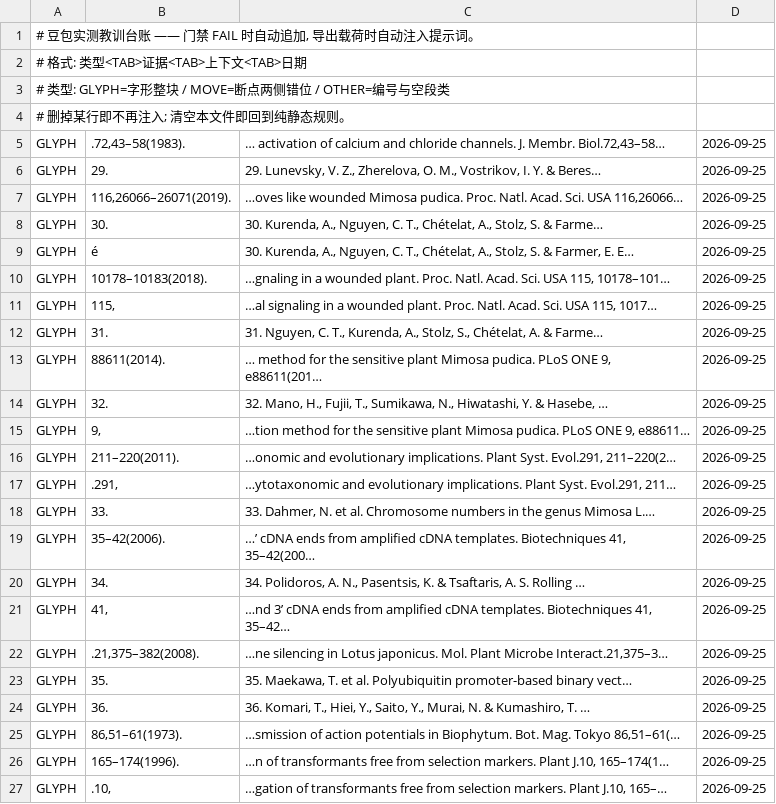
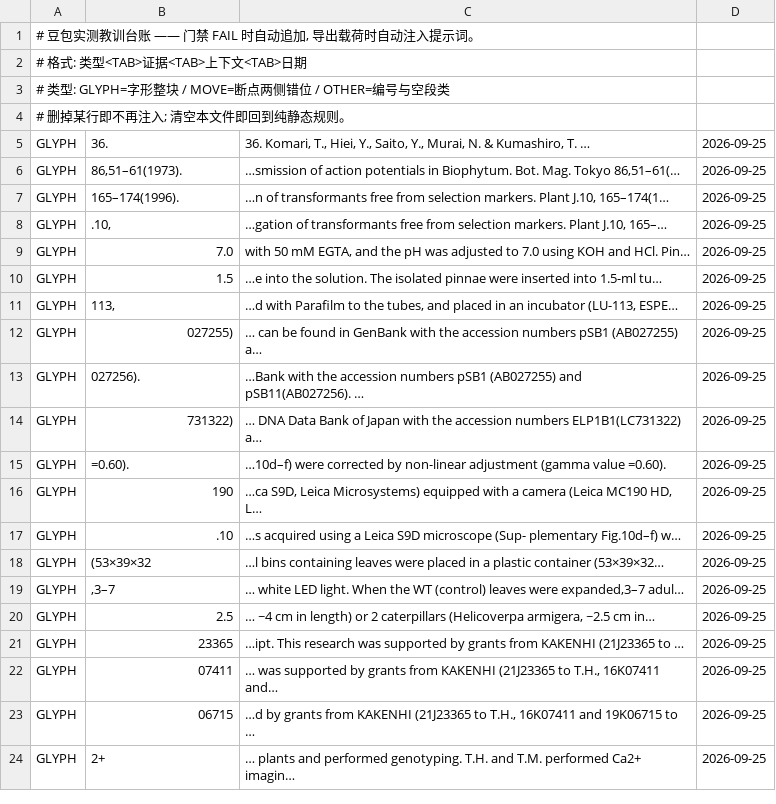
Before and after one commit to ice917/zotero-pdf2zh, a TSV file: tools/lessons.tsv, drawn as a sheet; only a part is shown; the shorter side is filled out with more unchanged rows; removed rows and columns are numbered as before the commit, all else as after; the diff covers the shown part only; the diff names each change by its address in the sheet, - before the commit and + after, or states it on an @@ line.

```diff
--- a/tools/lessons.tsv
+++ b/tools/lessons.tsv
-row 5: GLYPH | .72,43–58(1983). | … activation of calcium and chloride channels. J. Membr. Biol.72,43–58… | 2026-09-25
-row 6: GLYPH | 29. | 29. Lunevsky, V. Z., Zherelova, O. M., Vostrikov, I. Y. & Beres… | 2026-09-25
-row 7: GLYPH | 116,26066–26071(2019). | …oves like wounded Mimosa pudica. Proc. Natl. Acad. Sci. USA 116,26066… | 2026-09-25
-row 8: GLYPH | 30. | 30. Kurenda, A., Nguyen, C. T., Chételat, A., Stolz, S. & Farme… | 2026-09-25
-row 9: GLYPH | é | 30. Kurenda, A., Nguyen, C. T., Chételat, A., Stolz, S. & Farmer, E. E… | 2026-09-25
-row 10: GLYPH | 10178–10183(2018). | …gnaling in a wounded plant. Proc. Natl. Acad. Sci. USA 115, 10178–101… | 2026-09-25
-row 11: GLYPH | 115, | …al signaling in a wounded plant. Proc. Natl. Acad. Sci. USA 115, 1017… | 2026-09-25
-row 12: GLYPH | 31. | 31. Nguyen, C. T., Kurenda, A., Stolz, S., Chételat, A. & Farme… | 2026-09-25
-row 13: GLYPH | 88611(2014). | … method for the sensitive plant Mimosa pudica. PLoS ONE 9, e88611(201… | 2026-09-25
-row 14: GLYPH | 32. | 32. Mano, H., Fujii, T., Sumikawa, N., Hiwatashi, Y. & Hasebe, … | 2026-09-25
-row 15: GLYPH | 9, | …tion method for the sensitive plant Mimosa pudica. PLoS ONE 9, e88611… | 2026-09-25
-row 16: GLYPH | 211–220(2011). | …onomic and evolutionary implications. Plant Syst. Evol.291, 211–220(2… | 2026-09-25
-row 17: GLYPH | .291, | …ytotaxonomic and evolutionary implications. Plant Syst. Evol.291, 211… | 2026-09-25
-row 18: GLYPH | 33. | 33. Dahmer, N. et al. Chromosome numbers in the genus Mimosa L.… | 2026-09-25
-row 19: GLYPH | 35–42(2006). | …’ cDNA ends from ampliﬁed cDNA templates. Biotechniques 41, 35–42(200… | 2026-09-25
-row 20: GLYPH | 34. | 34. Polidoros, A. N., Pasentsis, K. & Tsaftaris, A. S. Rolling … | 2026-09-25
-row 21: GLYPH | 41, | …nd 3’ cDNA ends from ampliﬁed cDNA templates. Biotechniques 41, 35–42… | 2026-09-25
-row 22: GLYPH | .21,375–382(2008). | …ne silencing in Lotus japonicus. Mol. Plant Microbe Interact.21,375–3… | 2026-09-25
-row 23: GLYPH | 35. | 35. Maekawa, T. et al. Polyubiquitin promoter-based binary vect… | 2026-09-25
```
Also changed, not shown: 9 added rows elsewhere in this file, tools/table_pipe/vendor_ledger.tsv, 20 other files.
